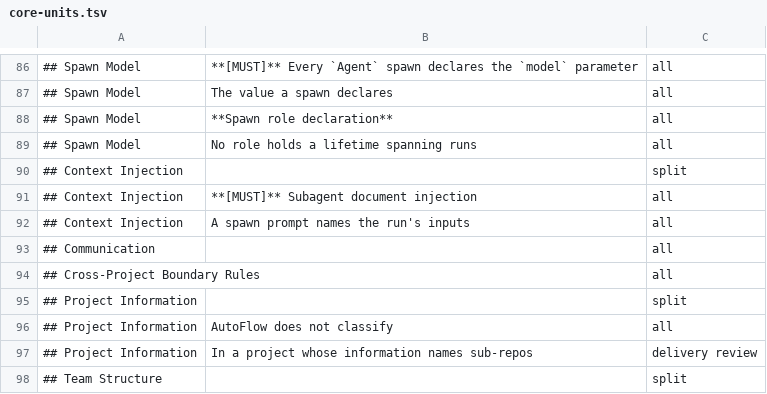
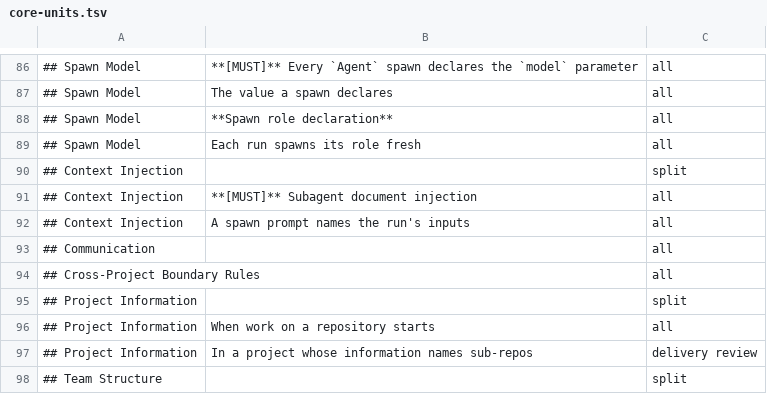
Before and after one commit to Munsik-Park/autoflow, a TSV file: scripts/skills/core-units.tsv, drawn as a sheet; only a part is shown, gaps mark what is left out.

```diff
--- a/scripts/skills/core-units.tsv
+++ b/scripts/skills/core-units.tsv
@@ -88,3 +88,3 @@
 ## Spawn Model	**Spawn role declaration**	all
-## Spawn Model	No role holds a lifetime spanning runs	all
+## Spawn Model	Each run spawns its role fresh	all
 ## Context Injection		split
@@ -95,3 +95,3 @@
 ## Project Information		split
-## Project Information	AutoFlow does not classify	all
+## Project Information	When work on a repository starts	all
 ## Project Information	In a project whose information names sub-repos	delivery review
```
Also changed, not shown: scripts/skills/role-docs.tsv, 54 other files.
